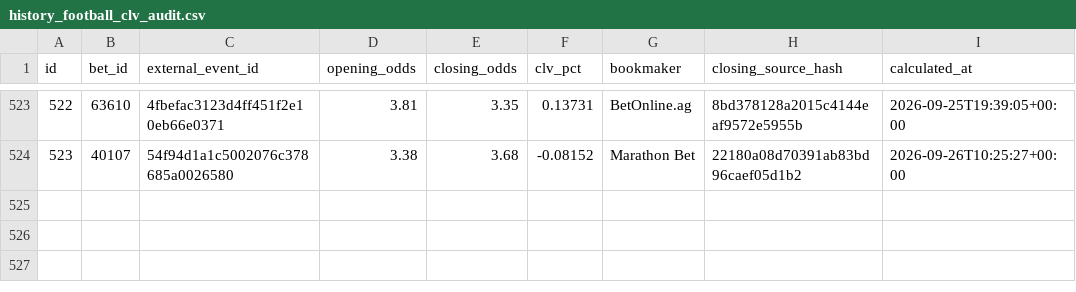
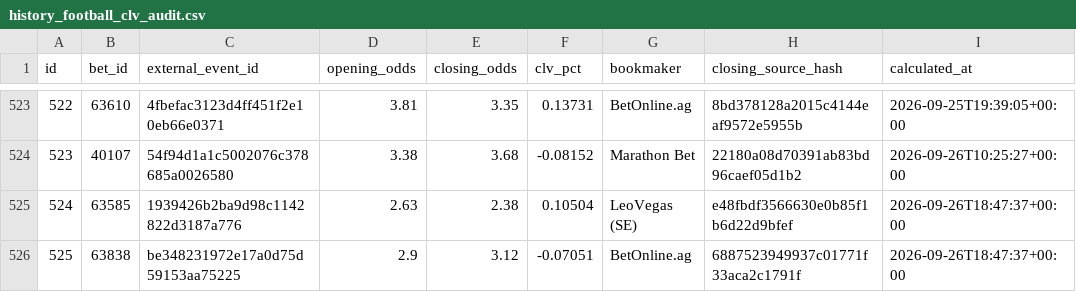
Before and after one commit to marianmatus73-dot/Futbal_dnes, a CSV file: exports/history_football_clv_audit.csv, drawn as a sheet; only a part is shown, gaps mark what is left out; the diff names each change by its address in the sheet, - before the commit and + after, or states it on an @@ line.

```diff
--- a/exports/history_football_clv_audit.csv
+++ b/exports/history_football_clv_audit.csv
+row 525: 524 | 63585 | 1939426b2ba9d98c1142822d3187a776 | 2.63 | 2.38 | 0.10504 | LeoVegas (SE) | e48fbdf3566630e0b85f1b6d22d9bfef | 2026-09-26T18:47:37+00:00
+row 526: 525 | 63838 | be348231972e17a0d75d59153aa75225 | 2.9 | 3.12 | -0.07051 | BetOnline.ag | 6887523949937c01771f33aca2c1791f | 2026-09-26T18:47:37+00:00
```
Also changed, not shown: exports/history_elo_ratings.csv, exports/history_football_market_snapshots_v14.csv, 54 other files.
